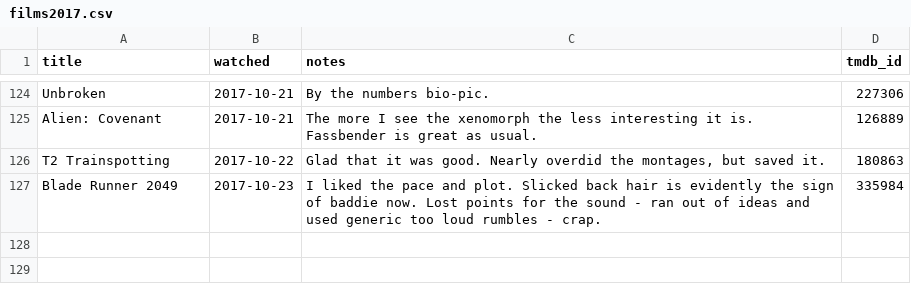
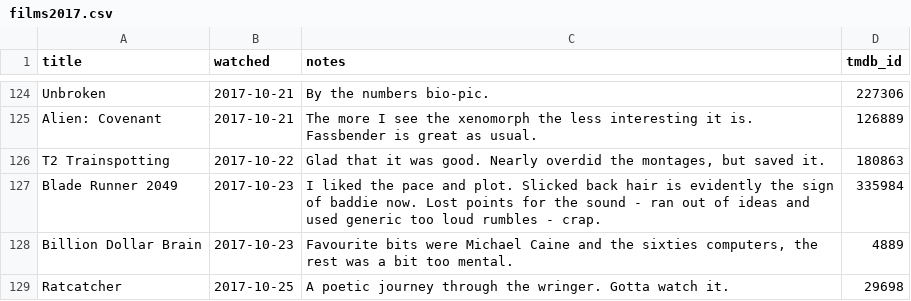
Before and after one commit to kjmears/kjmears.github.io, a CSV file: _data/films2017.csv, drawn as a sheet; only a part is shown, gaps mark what is left out.

Commit message:
Adding more films

```diff
--- a/_data/films2017.csv
+++ b/_data/films2017.csv
@@ -127 +127,3 @@ T2 Trainspotting,2017-10-22,"Glad that it was good. Nearly overdid the montages,
 Blade Runner 2049,2017-10-23,I liked the pace and plot. Slicked back hair is evidently the sign of baddie now. Lost points for the sound - ran out of ideas and used generic too loud rumbles - crap.,335984
+Billion Dollar Brain,2017-10-23,"Favourite bits were Michael Caine and the sixties computers, the rest was a bit too mental.",4889
+Ratcatcher,2017-10-25,A poetic journey through the wringer. Gotta watch it.,29698
```
